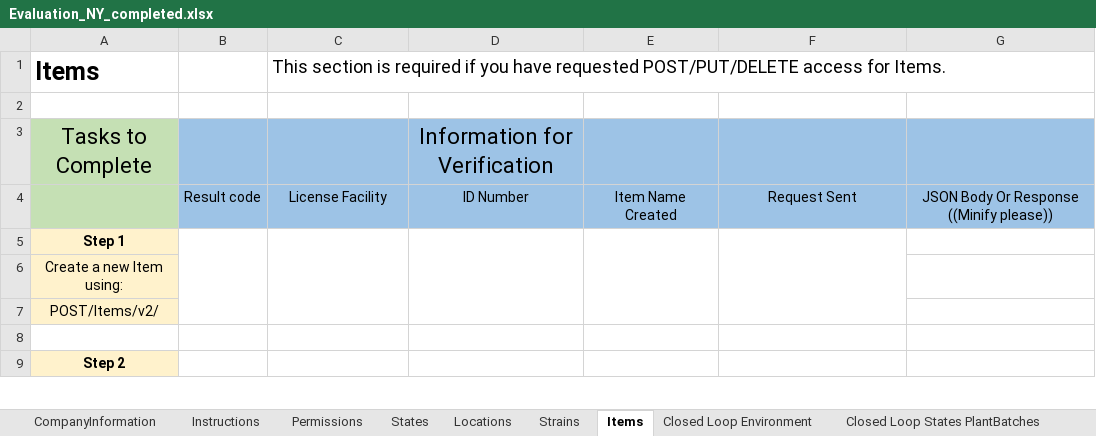
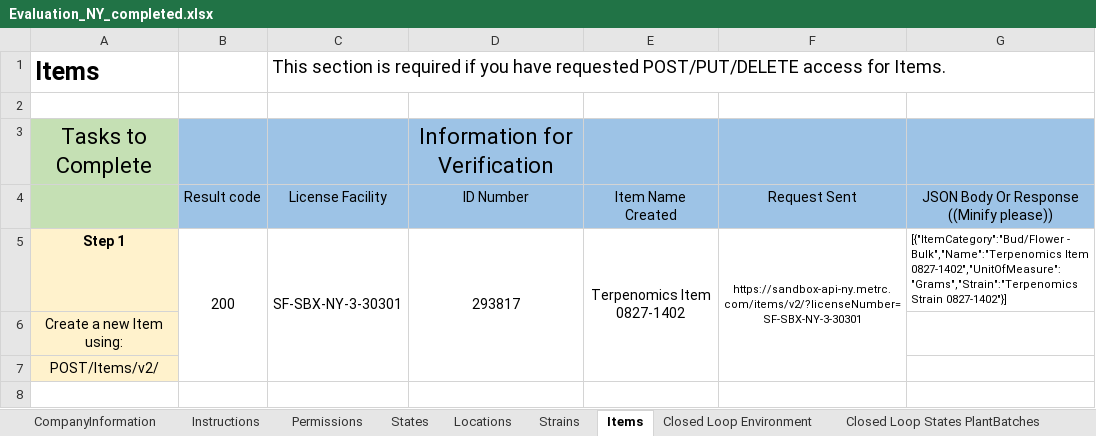
Before and after one commit to jambola441/terpenomics, an Excel workbook: evidence/metrc/Evaluation_NY_completed.xlsx, sheet Items, drawn as a sheet; only a part is shown; values as stored, in another font and other column widths than the file's, no borders; removed rows and columns are numbered as before the commit, all else as after; the diff covers the shown part only; the diff names each change by its address in the sheet, - before the commit and + after, or states it on an @@ line.

```diff
--- a/evidence/metrc/Evaluation_NY_completed.xlsx (sheet Items)
+++ b/evidence/metrc/Evaluation_NY_completed.xlsx (sheet Items)
-row 5: Step 1
+row 5: Step 1 | 200 | SF-SBX-NY-3-30301 | 293817 | Terpenomics Item 0827-1402 | https://sandbox-api-ny.metrc.com/items/v2/?licenseNumber=SF-SBX-NY-3-30301 | [{"ItemCategory":"Bud/Flower - Bulk","Name":"Terpenomics Item 0827-1402","UnitOfMeasure":"Grams","Strain":"Terpenomics Strain 0827-1402"}]
-row 9: Step 2
```
Also changed, not shown: 2 added rows and 1 removed row elsewhere in this sheet, sheet Plants, sheet Sales with Patient Look Up, sheet Packages, sheet Transfer Templates, sheet PlantBatches, sheet Harvest, 5 more sheets, 4 other files.
